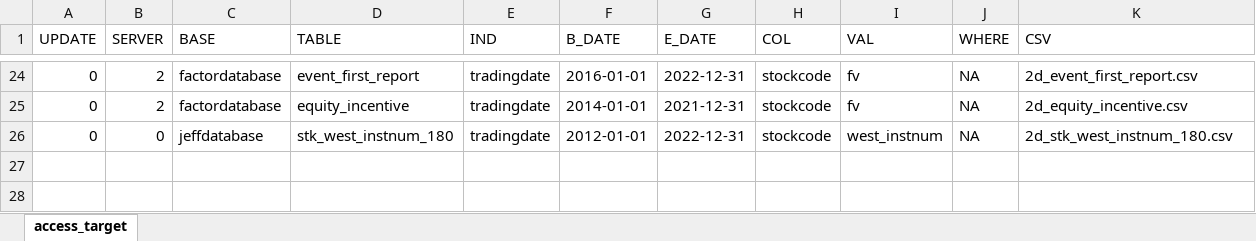
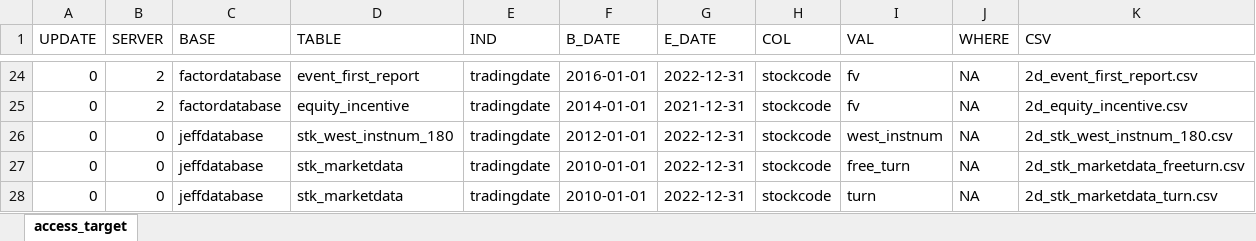
Before and after one commit to wins-m/XJ, an Excel workbook: data/access_target.xlsx, sheet access_target, drawn as a sheet; only a part is shown, gaps mark what is left out; values as stored, in another font and other column widths than the file's, no borders; the diff names each change by its address in the sheet, - before the commit and + after, or states it on an @@ line.

```diff
--- a/data/access_target.xlsx (sheet access_target)
+++ b/data/access_target.xlsx (sheet access_target)
+row 27: 0 | 0 | jeffdatabase | stk_marketdata | tradingdate | 2010-01-01 | 2022-12-31 | stockcode | free_turn | NA | 2d_stk_marketdata_freeturn.csv
+row 28: 0 | 0 | jeffdatabase | stk_marketdata | tradingdate | 2010-01-01 | 2022-12-31 | stockcode | turn | NA | 2d_stk_marketdata_turn.csv
```
Also changed, not shown: 7 other files.
